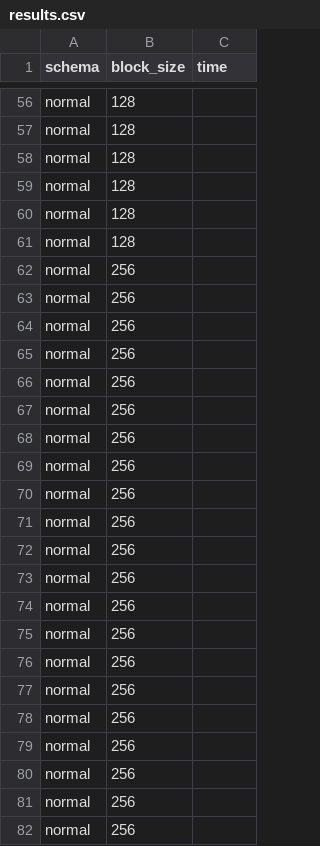
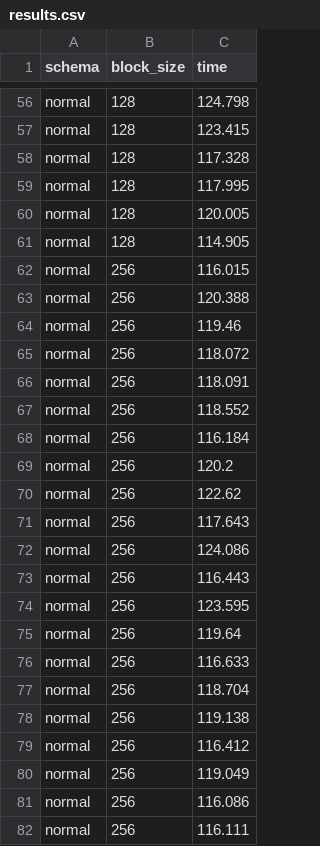
Before and after one commit to sjmiller8182/Warehousing-Stock-Tweet-Data, a CSV file: results_analysis/results.csv, drawn as a sheet; only a part is shown, gaps mark what is left out; the diff covers the shown part only; the diff names each change by its address in the sheet, - before the commit and + after, or states it on an @@ line.

```diff
--- a/results_analysis/results.csv
+++ b/results_analysis/results.csv
-C56 (time): (empty)
+C56 (time): 124.798
-C57 (time): (empty)
+C57 (time): 123.415
-C58 (time): (empty)
+C58 (time): 117.328
-C59 (time): (empty)
+C59 (time): 117.995
-C60 (time): (empty)
+C60 (time): 120.005
-C61 (time): (empty)
+C61 (time): 114.905
-C62 (time): (empty)
+C62 (time): 116.015
-C63 (time): (empty)
+C63 (time): 120.388
-C64 (time): (empty)
+C64 (time): 119.46
-C65 (time): (empty)
+C65 (time): 118.072
-C66 (time): (empty)
+C66 (time): 118.091
-C67 (time): (empty)
+C67 (time): 118.552
-C68 (time): (empty)
+C68 (time): 116.184
-C69 (time): (empty)
+C69 (time): 120.2
-C70 (time): (empty)
+C70 (time): 122.62
-C71 (time): (empty)
+C71 (time): 117.643
-C72 (time): (empty)
+C72 (time): 124.086
-C73 (time): (empty)
+C73 (time): 116.443
-C74 (time): (empty)
+C74 (time): 123.595
-C75 (time): (empty)
+C75 (time): 119.64
-C76 (time): (empty)
+C76 (time): 116.633
-C77 (time): (empty)
+C77 (time): 118.704
-C78 (time): (empty)
+C78 (time): 119.138
-C79 (time): (empty)
+C79 (time): 116.412
-C80 (time): (empty)
+C80 (time): 119.049
-C81 (time): (empty)
+C81 (time): 116.086
-C82 (time): (empty)
+C82 (time): 116.111
```
Also changed, not shown: 63 edited cells elsewhere in this file.
